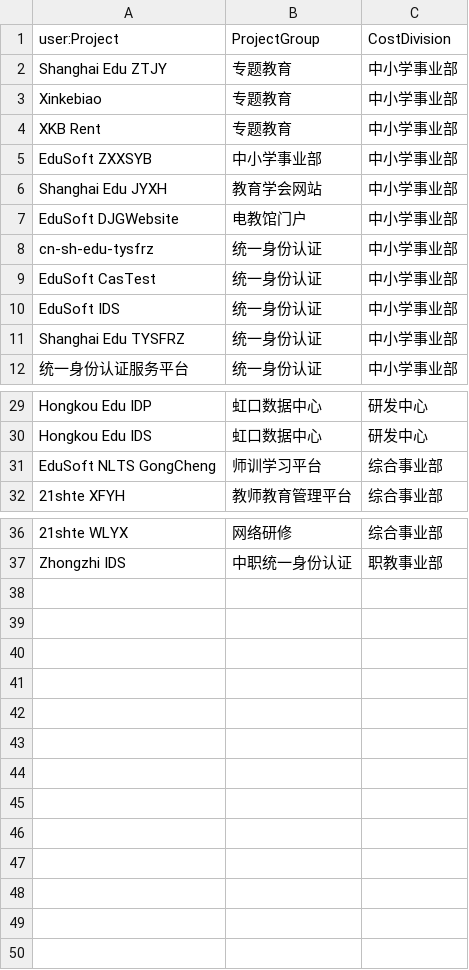
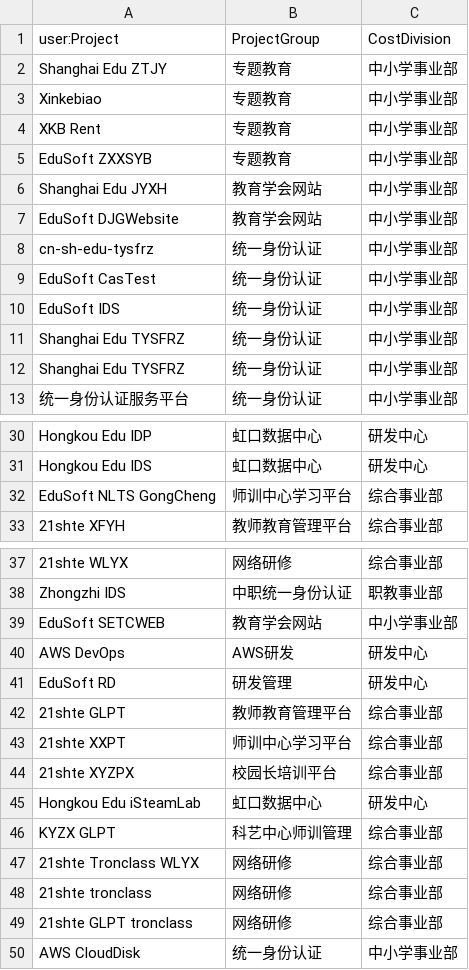
Before and after one commit to pku9104038/awsbill, a CSV file: tags/cost_tags.csv (was data/tagProject.csv), drawn as a sheet; only a part is shown, gaps mark what is left out; addresses are those after the commit; the diff names each change by its address in the sheet, - before the commit and + after, or states it on an @@ line.

```diff
--- a/data/tagProject.csv
+++ b/tags/cost_tags.csv
-B5: 中小学事业部
+B5: 专题教育
-B7: 电教馆门户
+B7: 教育学会网站
+row 11: Shanghai Edu TYSFRZ | 统一身份认证 | 中小学事业部
-B32: 师训学习平台
+B32: 师训中心学习平台
+row 39: EduSoft SETCWEB | 教育学会网站 | 中小学事业部
+row 40: AWS DevOps | AWS研发 | 研发中心
+row 41: EduSoft RD | 研发管理 | 研发中心
+row 42: 21shte GLPT | 教师教育管理平台 | 综合事业部
+row 43: 21shte XXPT | 师训中心学习平台 | 综合事业部
+row 44: 21shte XYZPX | 校园长培训平台 | 综合事业部
+row 45: Hongkou Edu iSteamLab | 虹口数据中心 | 研发中心
+row 46: KYZX GLPT | 科艺中心师训管理 | 综合事业部
+row 47: 21shte Tronclass WLYX | 网络研修 | 综合事业部
+row 48: 21shte tronclass | 网络研修 | 综合事业部
+row 49: 21shte GLPT tronclass | 网络研修 | 综合事业部
+row 50: AWS CloudDisk | 统一身份认证 | 中小学事业部
```
Also changed, not shown: 14 other files.
